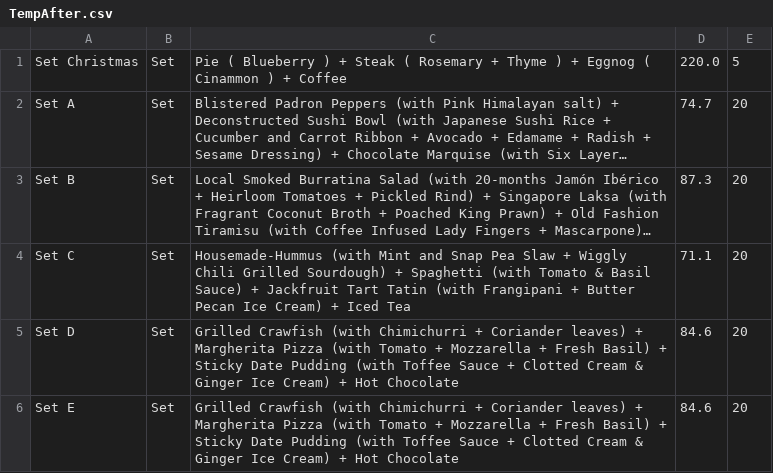
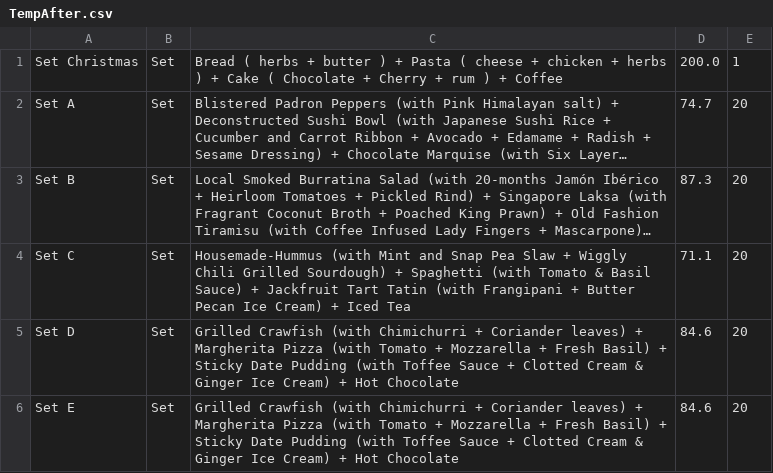
Before and after one commit to calebcheam/CZ2002-OOP-application, a CSV file: TempAfter.csv, drawn as a sheet; long unchanged cells end in …; the diff names each change by its address in the sheet, - before the commit and + after, or states it on an @@ line.

```diff
--- a/TempAfter.csv
+++ b/TempAfter.csv
-C1: Pie ( Blueberry ) + Steak ( Rosemary + Thyme ) + Eggnog ( Cinammon ) +…
+C1: Bread ( herbs + butter ) + Pasta ( cheese + chicken + herbs ) + Cake ( Chocolate + Cherry + rum ) +…
-D1: 220.0
+D1: 200.0
-E1: 5
+E1: 1
```
Also changed, not shown: AlaCarteMenuItem.csv, PromoMenuItem.csv, 8 other files.
